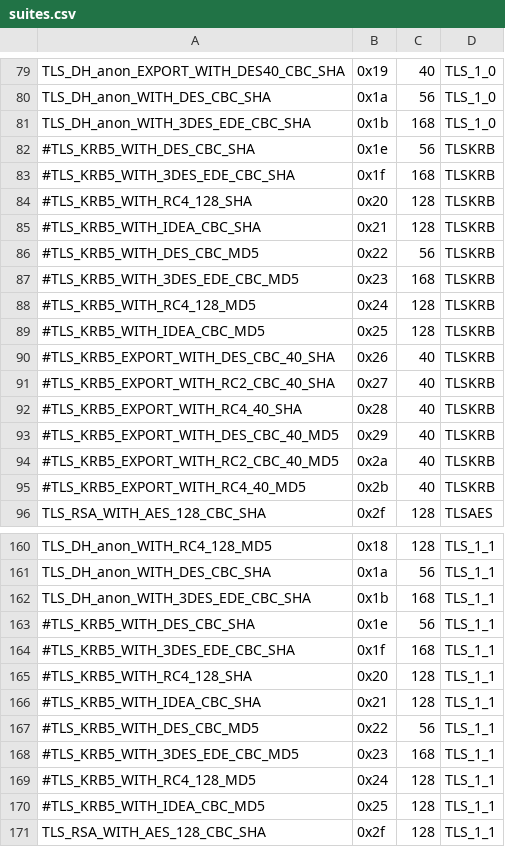
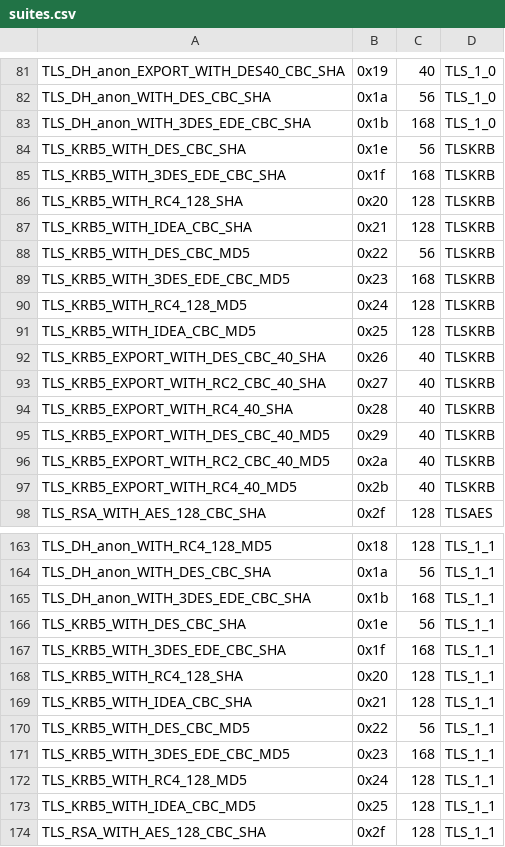
Before and after one commit to ssllabs/sslhaf, a CSV file: suites.csv, drawn as a sheet; only a part is shown, gaps mark what is left out; the diff covers the shown part only.

```diff
--- a/suites.csv
+++ b/suites.csv
@@ -81,16 +83,16 @@ TLS_DH_anon_WITH_DES_CBC_SHA,0x1a,56,TLS_1_0
 TLS_DH_anon_WITH_3DES_EDE_CBC_SHA,0x1b,168,TLS_1_0
-#TLS_KRB5_WITH_DES_CBC_SHA,0x1e,56,TLSKRB
-#TLS_KRB5_WITH_3DES_EDE_CBC_SHA,0x1f,168,TLSKRB
-#TLS_KRB5_WITH_RC4_128_SHA,0x20,128,TLSKRB
-#TLS_KRB5_WITH_IDEA_CBC_SHA,0x21,128,TLSKRB
-#TLS_KRB5_WITH_DES_CBC_MD5,0x22,56,TLSKRB
-#TLS_KRB5_WITH_3DES_EDE_CBC_MD5,0x23,168,TLSKRB
-#TLS_KRB5_WITH_RC4_128_MD5,0x24,128,TLSKRB
-#TLS_KRB5_WITH_IDEA_CBC_MD5,0x25,128,TLSKRB
-#TLS_KRB5_EXPORT_WITH_DES_CBC_40_SHA,0x26,40,TLSKRB
-#TLS_KRB5_EXPORT_WITH_RC2_CBC_40_SHA,0x27,40,TLSKRB
-#TLS_KRB5_EXPORT_WITH_RC4_40_SHA,0x28,40,TLSKRB
-#TLS_KRB5_EXPORT_WITH_DES_CBC_40_MD5,0x29,40,TLSKRB
-#TLS_KRB5_EXPORT_WITH_RC2_CBC_40_MD5,0x2a,40,TLSKRB
-#TLS_KRB5_EXPORT_WITH_RC4_40_MD5,0x2b,40,TLSKRB
+TLS_KRB5_WITH_DES_CBC_SHA,0x1e,56,TLSKRB
+TLS_KRB5_WITH_3DES_EDE_CBC_SHA,0x1f,168,TLSKRB
+TLS_KRB5_WITH_RC4_128_SHA,0x20,128,TLSKRB
+TLS_KRB5_WITH_IDEA_CBC_SHA,0x21,128,TLSKRB
+TLS_KRB5_WITH_DES_CBC_MD5,0x22,56,TLSKRB
+TLS_KRB5_WITH_3DES_EDE_CBC_MD5,0x23,168,TLSKRB
+TLS_KRB5_WITH_RC4_128_MD5,0x24,128,TLSKRB
+TLS_KRB5_WITH_IDEA_CBC_MD5,0x25,128,TLSKRB
+TLS_KRB5_EXPORT_WITH_DES_CBC_40_SHA,0x26,40,TLSKRB
+TLS_KRB5_EXPORT_WITH_RC2_CBC_40_SHA,0x27,40,TLSKRB
+TLS_KRB5_EXPORT_WITH_RC4_40_SHA,0x28,40,TLSKRB
+TLS_KRB5_EXPORT_WITH_DES_CBC_40_MD5,0x29,40,TLSKRB
+TLS_KRB5_EXPORT_WITH_RC2_CBC_40_MD5,0x2a,40,TLSKRB
+TLS_KRB5_EXPORT_WITH_RC4_40_MD5,0x2b,40,TLSKRB
 TLS_RSA_WITH_AES_128_CBC_SHA,0x2f,128,TLSAES
@@ -162,10 +165,10 @@ TLS_DH_anon_WITH_DES_CBC_SHA,0x1a,56,TLS_1_1
 TLS_DH_anon_WITH_3DES_EDE_CBC_SHA,0x1b,168,TLS_1_1
-#TLS_KRB5_WITH_DES_CBC_SHA,0x1e,56,TLS_1_1
-#TLS_KRB5_WITH_3DES_EDE_CBC_SHA,0x1f,168,TLS_1_1
-#TLS_KRB5_WITH_RC4_128_SHA,0x20,128,TLS_1_1
-#TLS_KRB5_WITH_IDEA_CBC_SHA,0x21,128,TLS_1_1
-#TLS_KRB5_WITH_DES_CBC_MD5,0x22,56,TLS_1_1
-#TLS_KRB5_WITH_3DES_EDE_CBC_MD5,0x23,168,TLS_1_1
-#TLS_KRB5_WITH_RC4_128_MD5,0x24,128,TLS_1_1
-#TLS_KRB5_WITH_IDEA_CBC_MD5,0x25,128,TLS_1_1
+TLS_KRB5_WITH_DES_CBC_SHA,0x1e,56,TLS_1_1
+TLS_KRB5_WITH_3DES_EDE_CBC_SHA,0x1f,168,TLS_1_1
+TLS_KRB5_WITH_RC4_128_SHA,0x20,128,TLS_1_1
+TLS_KRB5_WITH_IDEA_CBC_SHA,0x21,128,TLS_1_1
+TLS_KRB5_WITH_DES_CBC_MD5,0x22,56,TLS_1_1
+TLS_KRB5_WITH_3DES_EDE_CBC_MD5,0x23,168,TLS_1_1
+TLS_KRB5_WITH_RC4_128_MD5,0x24,128,TLS_1_1
+TLS_KRB5_WITH_IDEA_CBC_MD5,0x25,128,TLS_1_1
 TLS_RSA_WITH_AES_128_CBC_SHA,0x2f,128,TLS_1_1
```
Also changed, not shown: 3 added rows and 48 edited cells elsewhere in this file.
